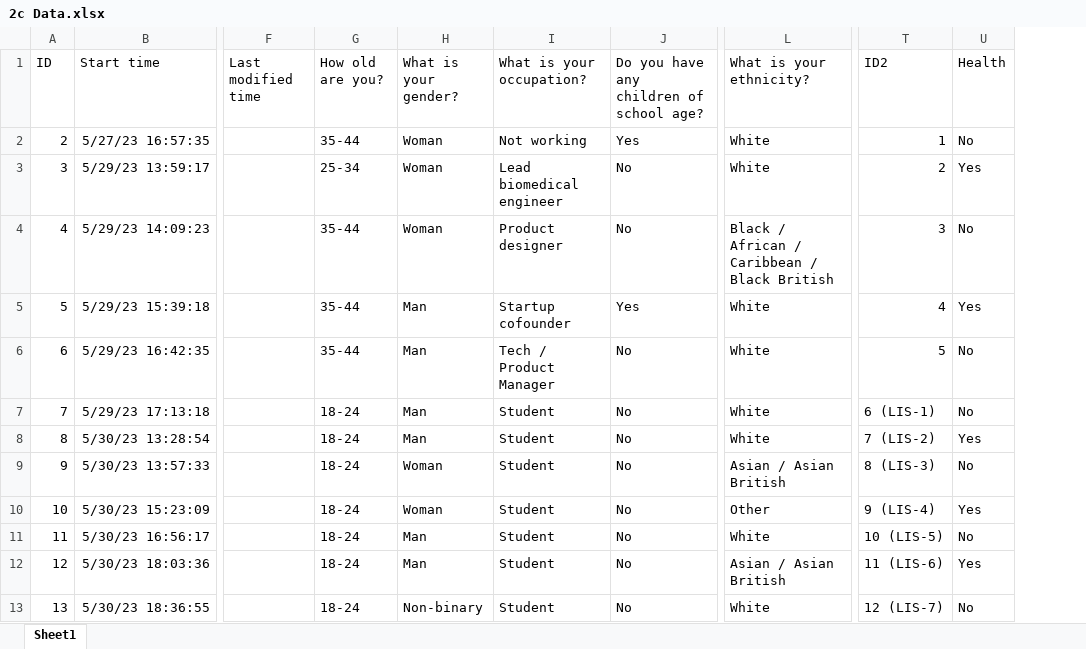
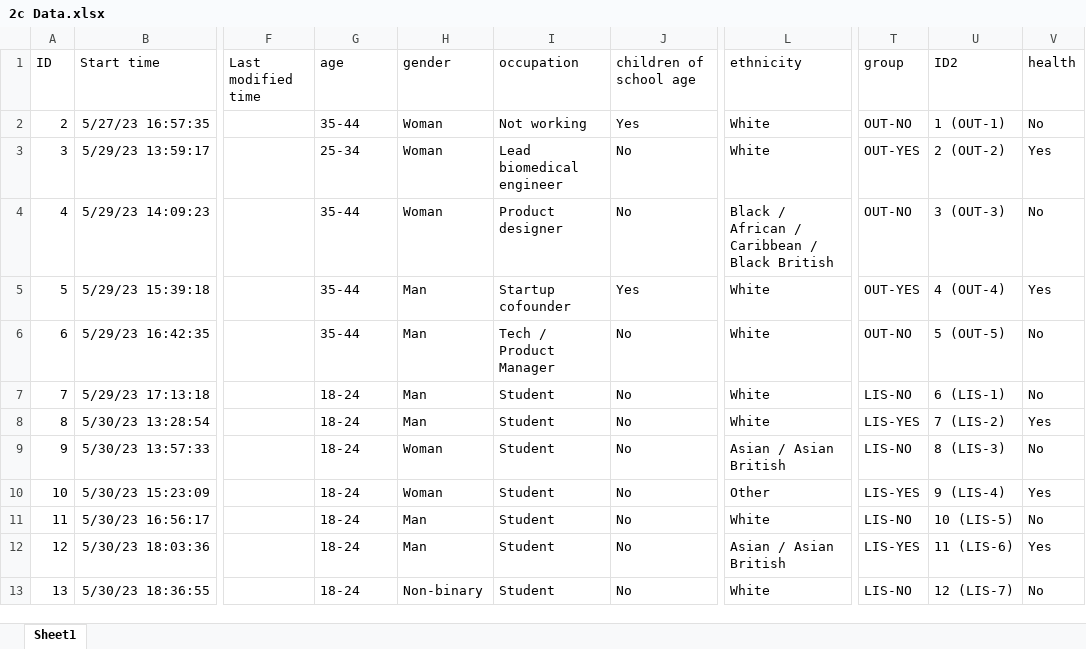
Before and after one commit to TomWFox/2c-Data-Science, an Excel workbook: 2c Data.xlsx, sheet Sheet1, drawn as a sheet; only a part is shown, gaps mark what is left out; values as stored, in another font and other column widths than the file's, no borders; table styles not drawn; addresses are those after the commit; the diff names each change by its address in the sheet, - before the commit and + after, or states it on an @@ line.

```diff
--- a/2c Data.xlsx (sheet Sheet1)
+++ b/2c Data.xlsx (sheet Sheet1)
+column T (group), rows 2-13: OUT-NO | OUT-YES | OUT-NO | OUT-YES | OUT-NO | LIS-NO | LIS-YES | LIS-NO | LIS-YES | LIS-NO | LIS-YES | LIS-NO
-G1: How old are you?
+G1: age
-H1: What is your gender?
+H1: gender
-I1: What is your occupation?
+I1: occupation
-J1: Do you have any children of school age?
+J1: children of school age
-L1: What is your ethnicity?
+L1: ethnicity
-V1: Health
+V1: health
-U2 (ID2): 1
+U2 (ID2): 1 (OUT-1)
-U3 (ID2): 2
+U3 (ID2): 2 (OUT-2)
-U4 (ID2): 3
+U4 (ID2): 3 (OUT-3)
-U5 (ID2): 4
+U5 (ID2): 4 (OUT-4)
-U6 (ID2): 5
+U6 (ID2): 5 (OUT-5)
```
Also changed, not shown: 1 other file.
